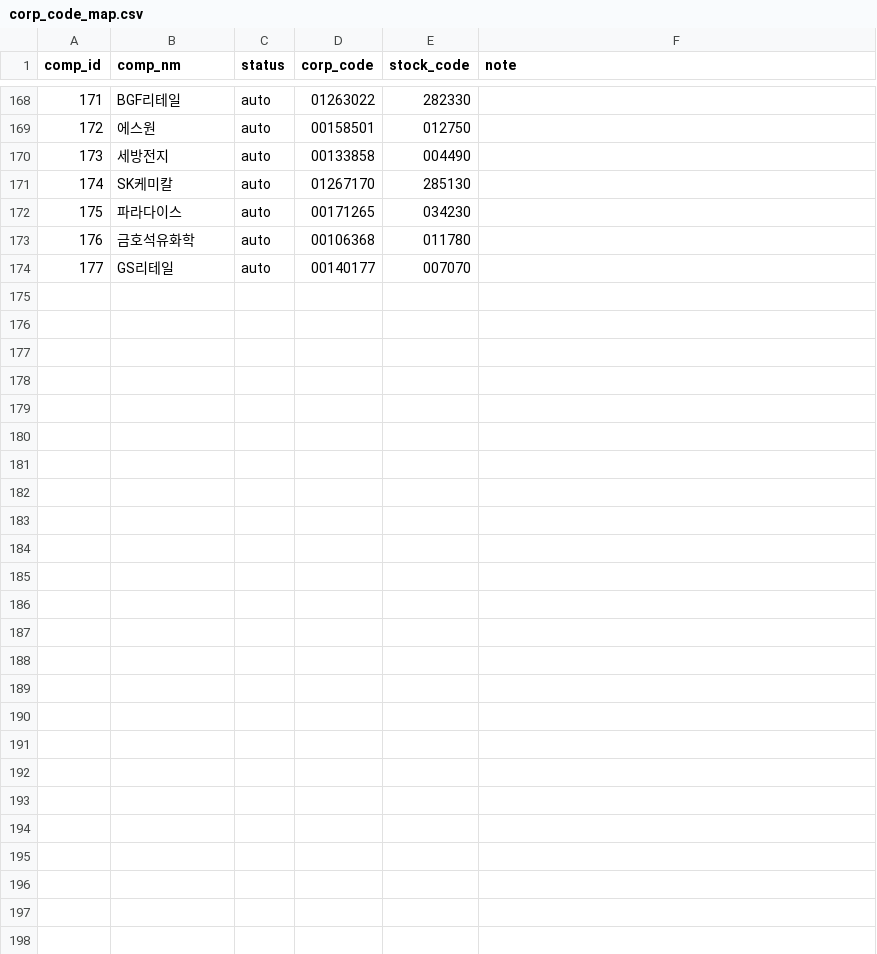
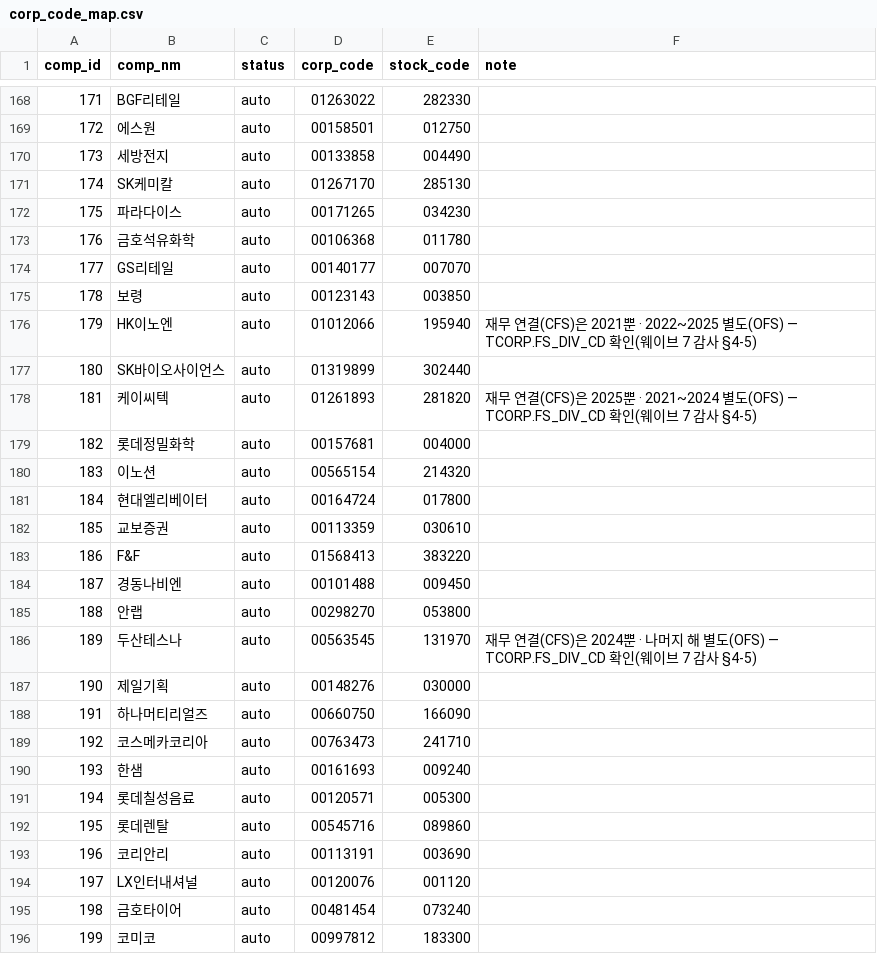
Before and after one commit to bji1062/loupit, a CSV file: db/seed/corp_code_map.csv, drawn as a sheet; only a part is shown, gaps mark what is left out; the diff names each change by its address in the sheet, - before the commit and + after, or states it on an @@ line.

```diff
--- a/db/seed/corp_code_map.csv
+++ b/db/seed/corp_code_map.csv
+row 175: 178 | 보령 | auto | 00123143 | 003850
+row 176: 179 | HK이노엔 | auto | 01012066 | 195940 | 재무 연결(CFS)은 2021뿐 · 2022~2025 별도(OFS) — TCORP.FS_DIV_CD 확인(웨이브 7 감사 §4-5)
+row 177: 180 | SK바이오사이언스 | auto | 01319899 | 302440
+row 178: 181 | 케이씨텍 | auto | 01261893 | 281820 | 재무 연결(CFS)은 2025뿐 · 2021~2024 별도(OFS) — TCORP.FS_DIV_CD 확인(웨이브 7 감사 §4-5)
+row 179: 182 | 롯데정밀화학 | auto | 00157681 | 004000
+row 180: 183 | 이노션 | auto | 00565154 | 214320
+row 181: 184 | 현대엘리베이터 | auto | 00164724 | 017800
+row 182: 185 | 교보증권 | auto | 00113359 | 030610
+row 183: 186 | F&F | auto | 01568413 | 383220
+row 184: 187 | 경동나비엔 | auto | 00101488 | 009450
+row 185: 188 | 안랩 | auto | 00298270 | 053800
+row 186: 189 | 두산테스나 | auto | 00563545 | 131970 | 재무 연결(CFS)은 2024뿐 · 나머지 해 별도(OFS) — TCORP.FS_DIV_CD 확인(웨이브 7 감사 §4-5)
+row 187: 190 | 제일기획 | auto | 00148276 | 030000
+row 188: 191 | 하나머티리얼즈 | auto | 00660750 | 166090
+row 189: 192 | 코스메카코리아 | auto | 00763473 | 241710
+row 190: 193 | 한샘 | auto | 00161693 | 009240
+row 191: 194 | 롯데칠성음료 | auto | 00120571 | 005300
+row 192: 195 | 롯데렌탈 | auto | 00545716 | 089860
+row 193: 196 | 코리안리 | auto | 00113191 | 003690
+row 194: 197 | LX인터내셔널 | auto | 00120076 | 001120
+row 195: 198 | 금호타이어 | auto | 00481454 | 073240
+row 196: 199 | 코미코 | auto | 00997812 | 183300
```
Also changed, not shown: generator/data/krx_sector.csv, 53 other files.
